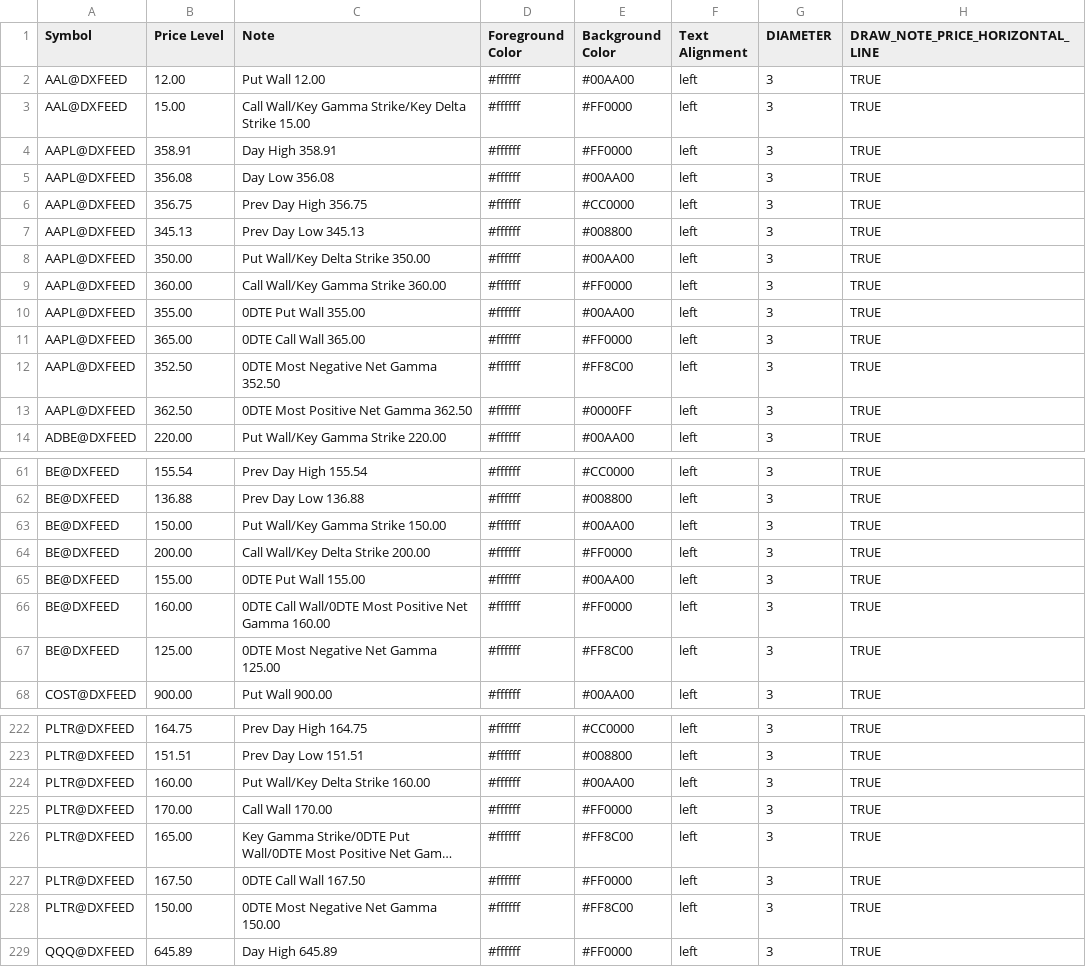
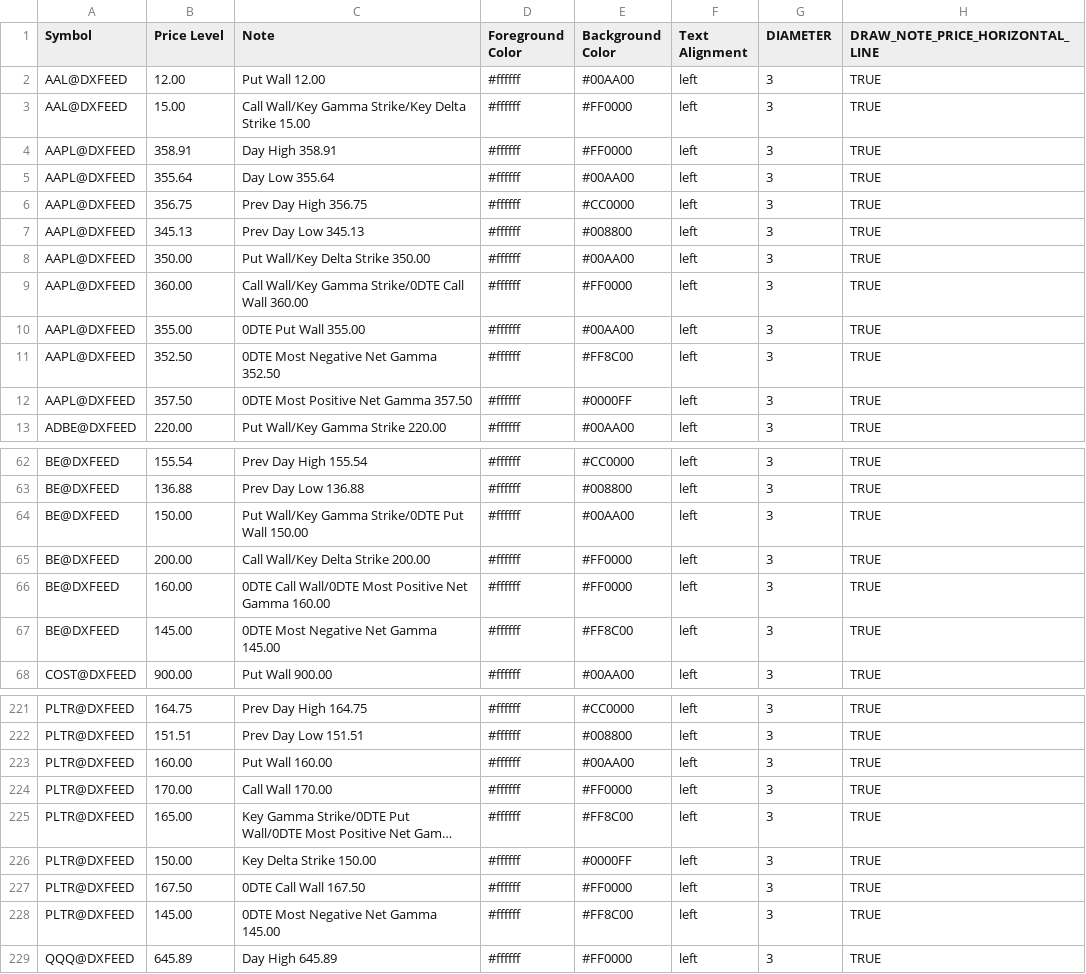
Before and after one commit to marciogmorales/toolbox, a CSV file: bookmap_notes.csv, drawn as a sheet; only a part is shown, gaps mark what is left out; long unchanged cells end in …; removed rows and columns are numbered as before the commit, all else as after; the diff covers the shown part only; the diff names each change by its address in the sheet, - before the commit and + after, or states it on an @@ line.

Commit message:
chore: update bookmap notes (2026-11-27T15:01:20.922Z)

```diff
--- a/bookmap_notes.csv
+++ b/bookmap_notes.csv
-B5 (Price Level): 356.08
+B5 (Price Level): 355.64
-C5 (Note): Day Low 356.08
+C5 (Note): Day Low 355.64
-C9 (Note): Call Wall/Key Gamma Strike 360.00
+C9 (Note): Call Wall/Key Gamma Strike/0DTE Call Wall 360.00
-row 11: AAPL@DXFEED | 365.00 | 0DTE Call Wall 365.00 | #ffffff | #FF0000 | left | 3 | TRUE
-B12 (Price Level): 362.50
+B12 (Price Level): 357.50
-C12 (Note): 0DTE Most Positive Net Gamma 362.50
+C12 (Note): 0DTE Most Positive Net Gamma 357.50
-C64 (Note): Put Wall/Key Gamma Strike 150.00
+C64 (Note): Put Wall/Key Gamma Strike/0DTE Put Wall 150.00
-row 65: BE@DXFEED | 155.00 | 0DTE Put Wall 155.00 | #ffffff | #00AA00 | left | 3 | TRUE
-B67 (Price Level): 125.00
+B67 (Price Level): 145.00
-C67 (Note): 0DTE Most Negative Net Gamma 125.00
+C67 (Note): 0DTE Most Negative Net Gamma 145.00
-C223 (Note): Put Wall/Key Delta Strike 160.00
+C223 (Note): Put Wall 160.00
+row 226: PLTR@DXFEED | 150.00 | Key Delta Strike 150.00 | #ffffff | #0000FF | left | 3 | TRUE
-B228 (Price Level): 150.00
+B228 (Price Level): 145.00
-C228 (Note): 0DTE Most Negative Net Gamma 150.00
+C228 (Note): 0DTE Most Negative Net Gamma 145.00
```
Also changed, not shown: 6 added rows, 6 removed rows and 56 edited cells elsewhere in this file.
